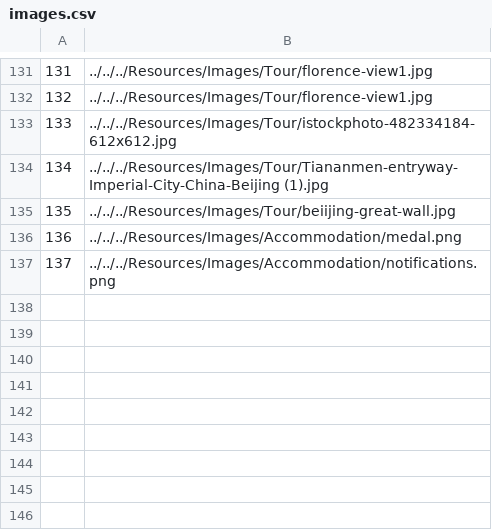
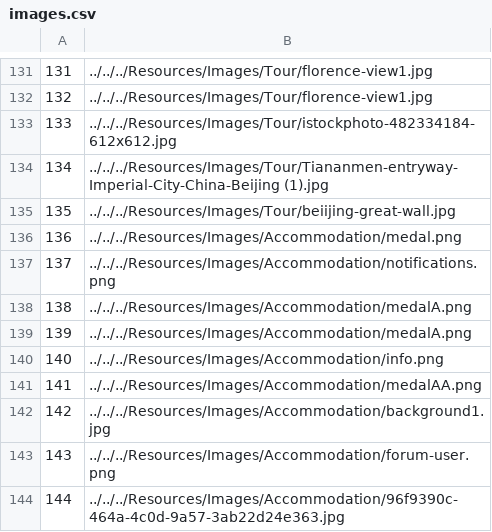
Before and after one commit to VeljkoW/Tourism-Accommodation-Management-App, a CSV file: Resources/Data/images.csv, drawn as a sheet; only a part is shown, gaps mark what is left out.

```diff
--- a/Resources/Data/images.csv
+++ b/Resources/Data/images.csv
@@ -137 +137,8 @@
 137|../../../Resources/Images/Accommodation/notifications.png
+138|../../../Resources/Images/Accommodation/medalA.png
+139|../../../Resources/Images/Accommodation/medalA.png
+140|../../../Resources/Images/Accommodation/info.png
+141|../../../Resources/Images/Accommodation/medalAA.png
+142|../../../Resources/Images/Accommodation/background1.jpg
+143|../../../Resources/Images/Accommodation/forum-user.png
+144|../../../Resources/Images/Accommodation/96f9390c-464a-4c0d-9a57-3ab22d24e363.jpg
```
Also changed, not shown: Resources/Data/accommodations.csv, Resources/Data/comments.csv, 42 other files.
